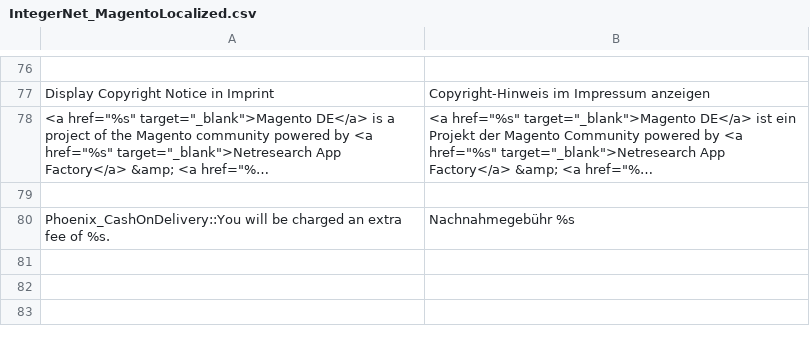
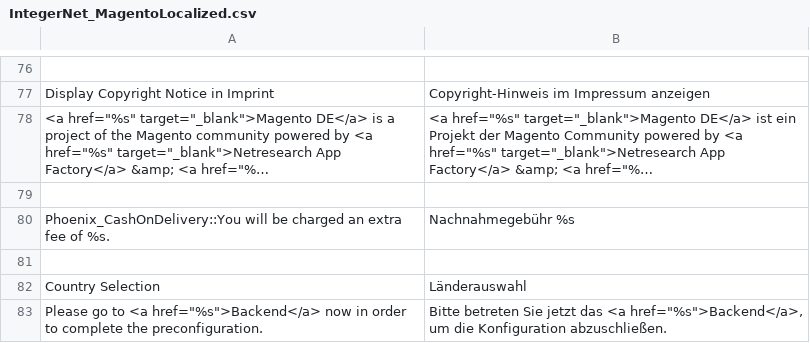
Before and after one commit to integer-net/MagentoLocalized, a CSV file: app/locale/de_DE/IntegerNet_MagentoLocalized.csv, drawn as a sheet; only a part is shown, gaps mark what is left out; long unchanged cells end in …; the diff names each change by its address in the sheet, - before the commit and + after, or states it on an @@ line.

```diff
--- a/app/locale/de_DE/IntegerNet_MagentoLocalized.csv
+++ b/app/locale/de_DE/IntegerNet_MagentoLocalized.csv
+row 81: (empty)
+row 82: Country Selection | Länderauswahl
+row 83: Please go to <a href="%s">Backend</a> now in order to complete the preconfiguration. | Bitte betreten Sie jetzt das <a href="%s">Backend</a>, um die Konfiguration abzuschließen.
```
Also changed, not shown: 7 other files.
